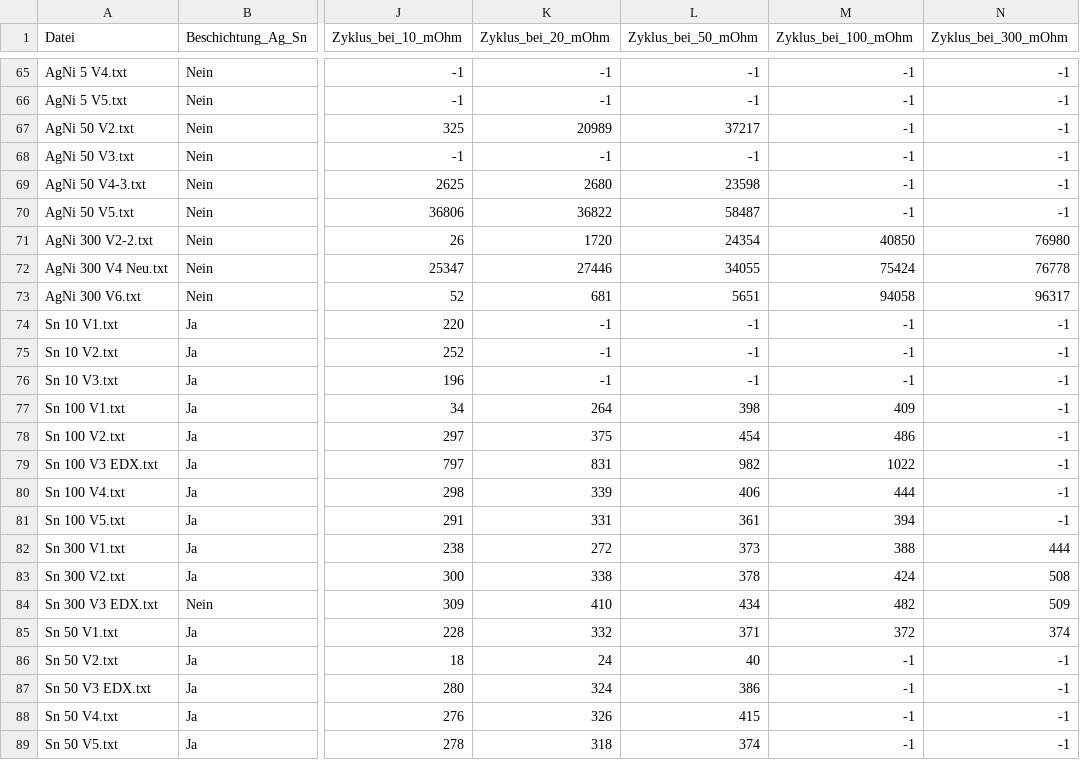
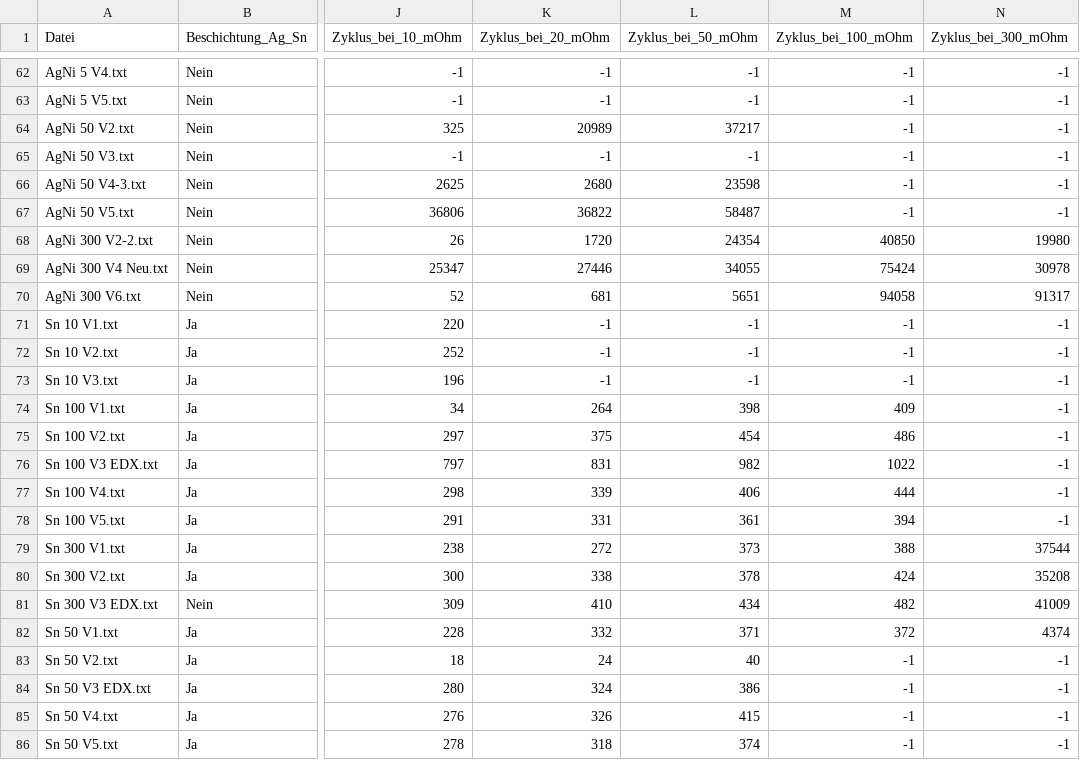
Before and after one commit to wolfromanlist/MLForEngineers, a CSV file: Data/Schwellenwerte-Table 1.csv, drawn as a sheet; only a part is shown, gaps mark what is left out; addresses are those after the commit; the diff covers the shown part only; the diff names each change by its address in the sheet, - before the commit and + after, or states it on an @@ line.

```diff
--- a/Data/Schwellenwerte-Table 1.csv
+++ b/Data/Schwellenwerte-Table 1.csv
-N68 (Zyklus_bei_300_mOhm): 76980
+N68 (Zyklus_bei_300_mOhm): 19980
-N69 (Zyklus_bei_300_mOhm): 76778
+N69 (Zyklus_bei_300_mOhm): 30978
-N70 (Zyklus_bei_300_mOhm): 96317
+N70 (Zyklus_bei_300_mOhm): 91317
-N79 (Zyklus_bei_300_mOhm): 444
+N79 (Zyklus_bei_300_mOhm): 37544
-N80 (Zyklus_bei_300_mOhm): 508
+N80 (Zyklus_bei_300_mOhm): 35208
-N81 (Zyklus_bei_300_mOhm): 509
+N81 (Zyklus_bei_300_mOhm): 41009
-N82 (Zyklus_bei_300_mOhm): 374
+N82 (Zyklus_bei_300_mOhm): 4374
```
Also changed, not shown: 3 removed rows and 26 edited cells elsewhere in this file, 1 other file.
